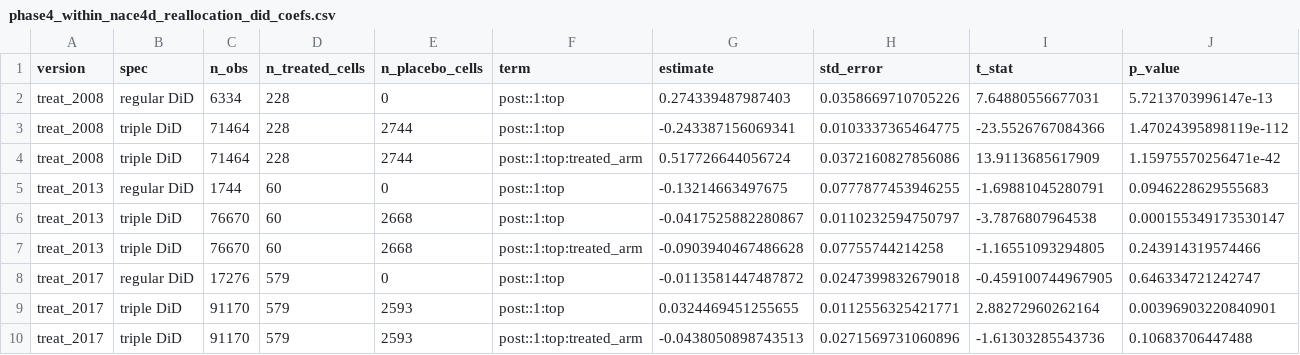
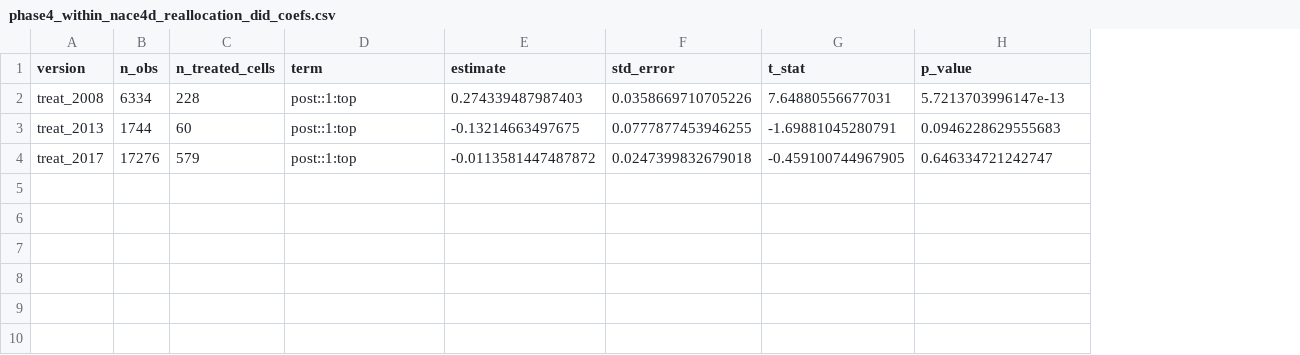
Before and after one commit to gjardad/carbon-leakage, a CSV file: output_local/tables/phase4_within_nace4d_reallocation_did_coefs.csv, drawn as a sheet; removed rows and columns are numbered as before the commit, all else as after; the diff names each change by its address in the sheet, - before the commit and + after, or states it on an @@ line.

```diff
--- a/output_local/tables/phase4_within_nace4d_reallocation_did_coefs.csv
+++ b/output_local/tables/phase4_within_nace4d_reallocation_did_coefs.csv
-column B (spec), row 2: regular DiD; row 5: regular DiD; row 8: regular DiD
-column E (n_placebo_cells), row 2: 0; row 5: 0; row 8: 0
-row 3: treat_2008 | triple DiD | 71464 | 228 | 2744 | post::1:top | -0.243387156069341 | 0.0103337365464775 | -23.5526767084366 | 1.47024395898119e-112
-row 4: treat_2008 | triple DiD | 71464 | 228 | 2744 | post::1:top:treated_arm | 0.517726644056724 | 0.0372160827856086 | 13.9113685617909 | 1.15975570256471e-42
-row 6: treat_2013 | triple DiD | 76670 | 60 | 2668 | post::1:top | -0.0417525882280867 | 0.0110232594750797 | -3.7876807964538 | 0.000155349173530147
-row 7: treat_2013 | triple DiD | 76670 | 60 | 2668 | post::1:top:treated_arm | -0.0903940467486628 | 0.07755744214258 | -1.16551093294805 | 0.243914319574466
-row 9: treat_2017 | triple DiD | 91170 | 579 | 2593 | post::1:top | 0.0324469451255655 | 0.0112556325421771 | 2.88272960262164 | 0.00396903220840901
-row 10: treat_2017 | triple DiD | 91170 | 579 | 2593 | post::1:top:treated_arm | -0.0438050898743513 | 0.0271569731060896 | -1.61303285543736 | 0.10683706447488
```
Also changed, not shown: 1 other file.
